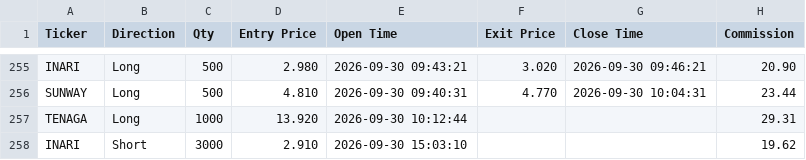
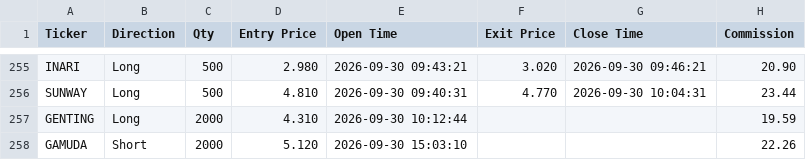
Before and after one commit to Reminiscence90/studious-guide, a CSV file: sample_data/sample_trades.csv, drawn as a sheet; only a part is shown, gaps mark what is left out.

```diff
--- a/sample_data/sample_trades.csv
+++ b/sample_data/sample_trades.csv
@@ -256,3 +256,3 @@ INARI,Long,500,2.980,2026-09-30 09:43:21,3.020,2026-09-30 09:46:21,20.90
 SUNWAY,Long,500,4.810,2026-09-30 09:40:31,4.770,2026-09-30 10:04:31,23.44
-TENAGA,Long,1000,13.920,2026-09-30 10:12:44,,,29.31
-INARI,Short,3000,2.910,2026-09-30 15:03:10,,,19.62
+GENTING,Long,2000,4.310,2026-09-30 10:12:44,,,19.59
+GAMUDA,Short,2000,5.120,2026-09-30 15:03:10,,,22.26
```
Also changed, not shown: 6 other files.
